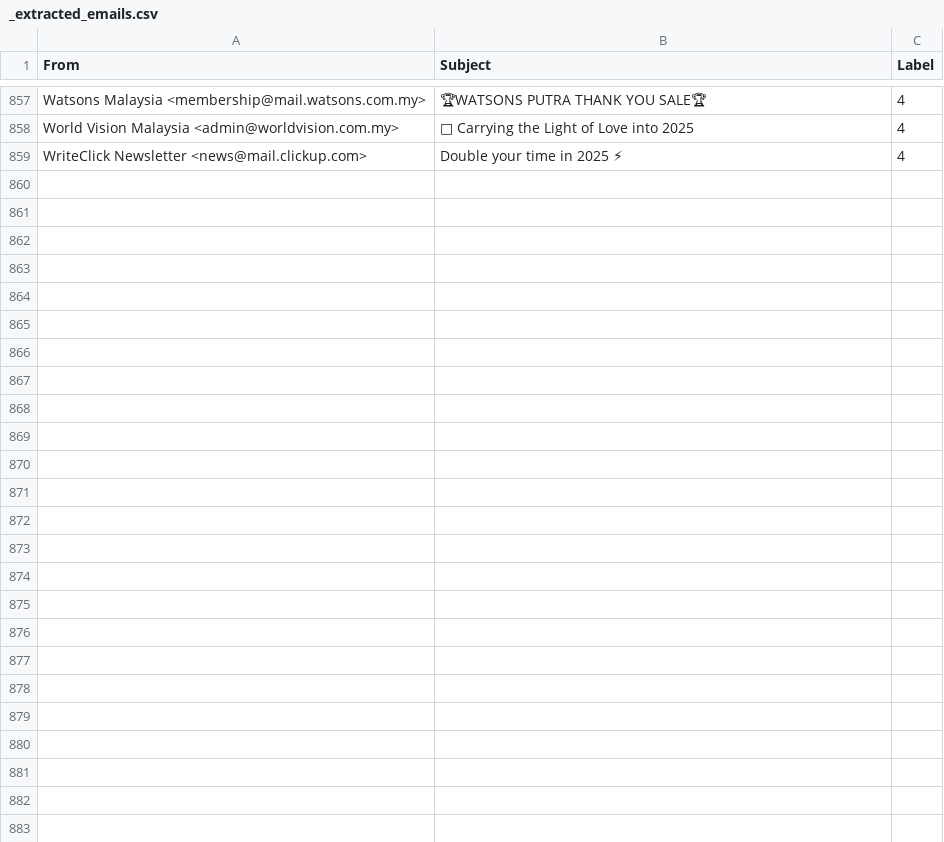
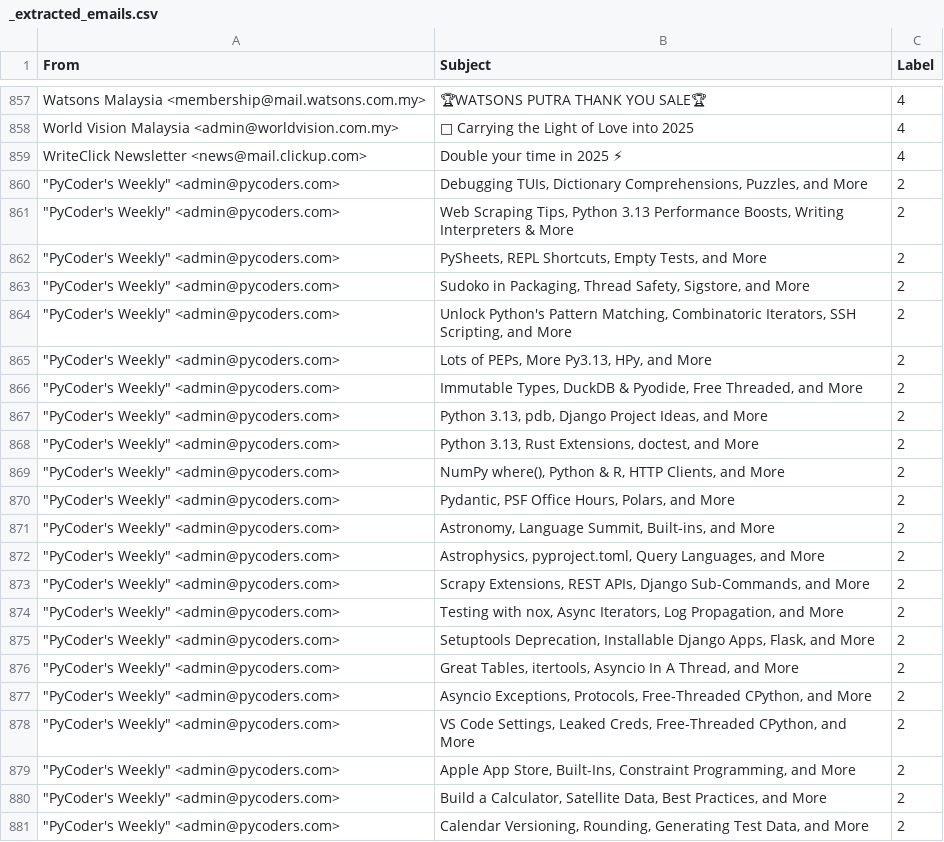
Before and after one commit to kosiew/gmail-ai-labeller, a CSV file: _extracted_emails.csv, drawn as a sheet; only a part is shown, gaps mark what is left out; the diff names each change by its address in the sheet, - before the commit and + after, or states it on an @@ line.

Commit message:
added more pycoder samples in training

```diff
--- a/_extracted_emails.csv
+++ b/_extracted_emails.csv
+row 860: "PyCoder's Weekly" <admin@pycoders.com> | Debugging TUIs, Dictionary Comprehensions, Puzzles, and More | 2
+row 861: "PyCoder's Weekly" <admin@pycoders.com> | Web Scraping Tips, Python 3.13 Performance Boosts, Writing Interpreters & More | 2
+row 862: "PyCoder's Weekly" <admin@pycoders.com> | PySheets, REPL Shortcuts, Empty Tests, and More | 2
+row 863: "PyCoder's Weekly" <admin@pycoders.com> | Sudoko in Packaging, Thread Safety, Sigstore, and More | 2
+row 864: "PyCoder's Weekly" <admin@pycoders.com> | Unlock Python's Pattern Matching, Combinatoric Iterators, SSH Scripting, and More | 2
+row 865: "PyCoder's Weekly" <admin@pycoders.com> | Lots of PEPs, More Py3.13, HPy, and More | 2
+row 866: "PyCoder's Weekly" <admin@pycoders.com> | Immutable Types, DuckDB & Pyodide, Free Threaded, and More | 2
+row 867: "PyCoder's Weekly" <admin@pycoders.com> | Python 3.13, pdb, Django Project Ideas, and More | 2
+row 868: "PyCoder's Weekly" <admin@pycoders.com> | Python 3.13, Rust Extensions, doctest, and More | 2
+row 869: "PyCoder's Weekly" <admin@pycoders.com> | NumPy where(), Python & R, HTTP Clients, and More | 2
+row 870: "PyCoder's Weekly" <admin@pycoders.com> | Pydantic, PSF Office Hours, Polars, and More | 2
+row 871: "PyCoder's Weekly" <admin@pycoders.com> | Astronomy, Language Summit, Built-ins, and More | 2
+row 872: "PyCoder's Weekly" <admin@pycoders.com> | Astrophysics, pyproject.toml, Query Languages, and More | 2
+row 873: "PyCoder's Weekly" <admin@pycoders.com> | Scrapy Extensions, REST APIs, Django Sub-Commands, and More | 2
+row 874: "PyCoder's Weekly" <admin@pycoders.com> | Testing with nox, Async Iterators, Log Propagation, and More | 2
+row 875: "PyCoder's Weekly" <admin@pycoders.com> | Setuptools Deprecation, Installable Django Apps, Flask, and More | 2
+row 876: "PyCoder's Weekly" <admin@pycoders.com> | Great Tables, itertools, Asyncio In A Thread, and More | 2
+row 877: "PyCoder's Weekly" <admin@pycoders.com> | Asyncio Exceptions, Protocols, Free-Threaded CPython, and More | 2
+row 878: "PyCoder's Weekly" <admin@pycoders.com> | VS Code Settings, Leaked Creds, Free-Threaded CPython, and More | 2
+row 879: "PyCoder's Weekly" <admin@pycoders.com> | Apple App Store, Built-Ins, Constraint Programming, and More | 2
+row 880: "PyCoder's Weekly" <admin@pycoders.com> | Build a Calculator, Satellite Data, Best Practices, and More | 2
+row 881: "PyCoder's Weekly" <admin@pycoders.com> | Calendar Versioning, Rounding, Generating Test Data, and More | 2
```
Also changed, not shown: 1 other file.
